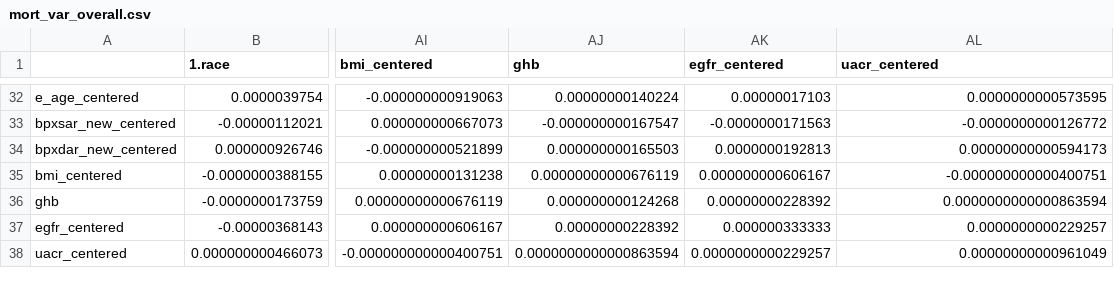
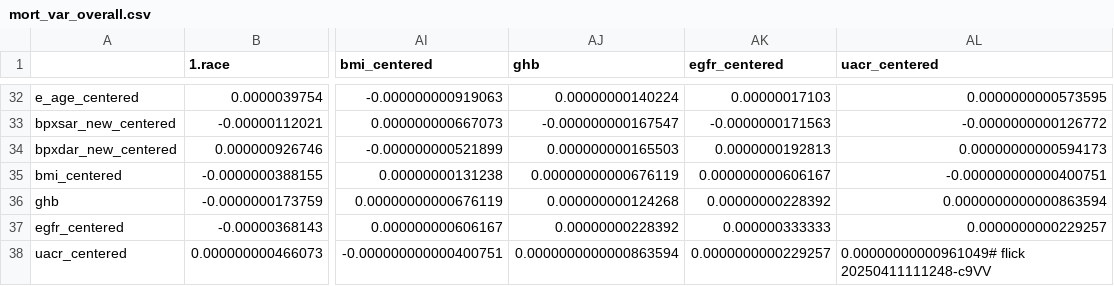
Before and after one commit to abikesa/gtpci-forum, a CSV file: kitabo/ensi/testbin/test3/assets/csv/mort_var_overall.csv, drawn as a sheet; only a part is shown, gaps mark what is left out; the diff names each change by its address in the sheet, - before the commit and + after, or states it on an @@ line.

Commit message:
kitabo/ensi/testbin/test3/assets/csv/mort_var_overall.csv

```diff
--- a/kitabo/ensi/testbin/test3/assets/csv/mort_var_overall.csv
+++ b/kitabo/ensi/testbin/test3/assets/csv/mort_var_overall.csv
-AL38 (uacr_centered): 0.00000000000961049
+AL38 (uacr_centered): 0.00000000000961049# flick 20250411111248-c9VV
```
